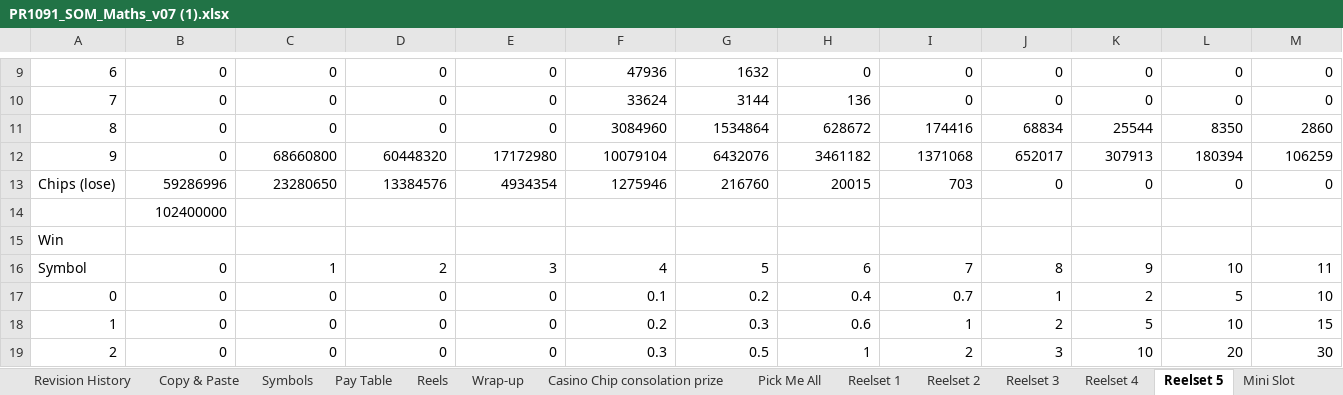
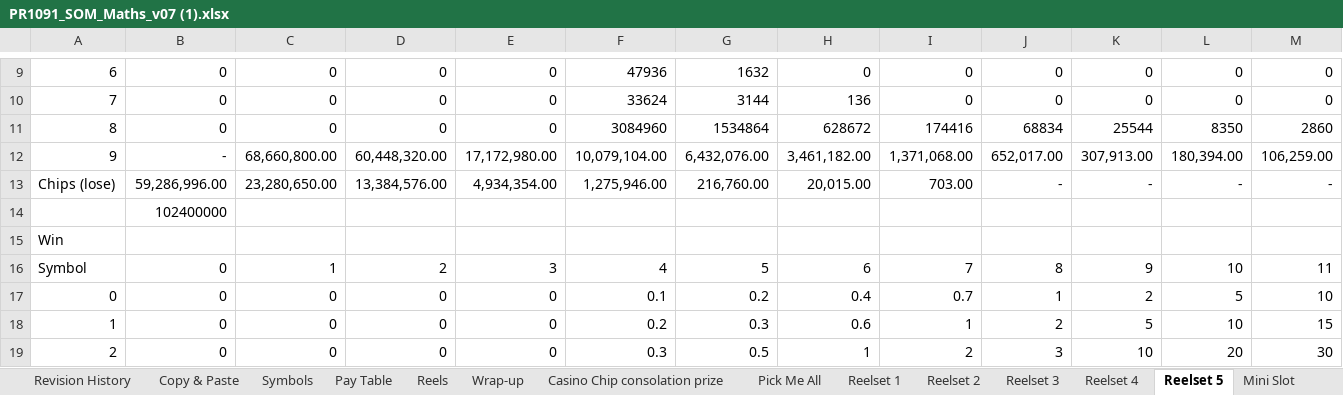
Before and after one commit to Christhomas17/Adjacent-Hive-Shape-Slot-Game, an Excel workbook: PR1091_SOM_Maths_v07 (1).xlsx, sheet Reelset 5, drawn as a sheet; only a part is shown, gaps mark what is left out; values as stored, in another font and other column widths than the file's, no borders; removed rows and columns are numbered as before the commit, all else as after; rows hold the shown columns only; the diff names each change by its address in the sheet, - before the commit and + after, or states it on an @@ line.

```diff
--- a/PR1091_SOM_Maths_v07 (1).xlsx (sheet Reelset 5)
+++ b/PR1091_SOM_Maths_v07 (1).xlsx (sheet Reelset 5)
-row 12: 9 | 0 | 68660800 | 60448320 | 17172980 | 10079104 | 6432076 | 3461182 | 1371068 | 652017 | 307913 | 180394 | 106259
-row 13: Chips (lose) | 59286996 | 23280650 | 13384576 | 4934354 | 1275946 | 216760 | 20015 | 703 | 0 | 0 | 0 | 0
+row 12: 9 | - | 68,660,800.00 | 60,448,320.00 | 17,172,980.00 | 10,079,104.00 | 6,432,076.00 | 3,461,182.00 | 1,371,068.00 | 652,017.00 | 307,913.00 | 180,394.00 | 106,259.00
+row 13: Chips (lose) | 59,286,996.00 | 23,280,650.00 | 13,384,576.00 | 4,934,354.00 | 1,275,946.00 | 216,760.00 | 20,015.00 | 703.00 | - | - | - | -
```
Also changed, not shown: sheet Pick Me All, sheet Pay Table, 11 other files.
